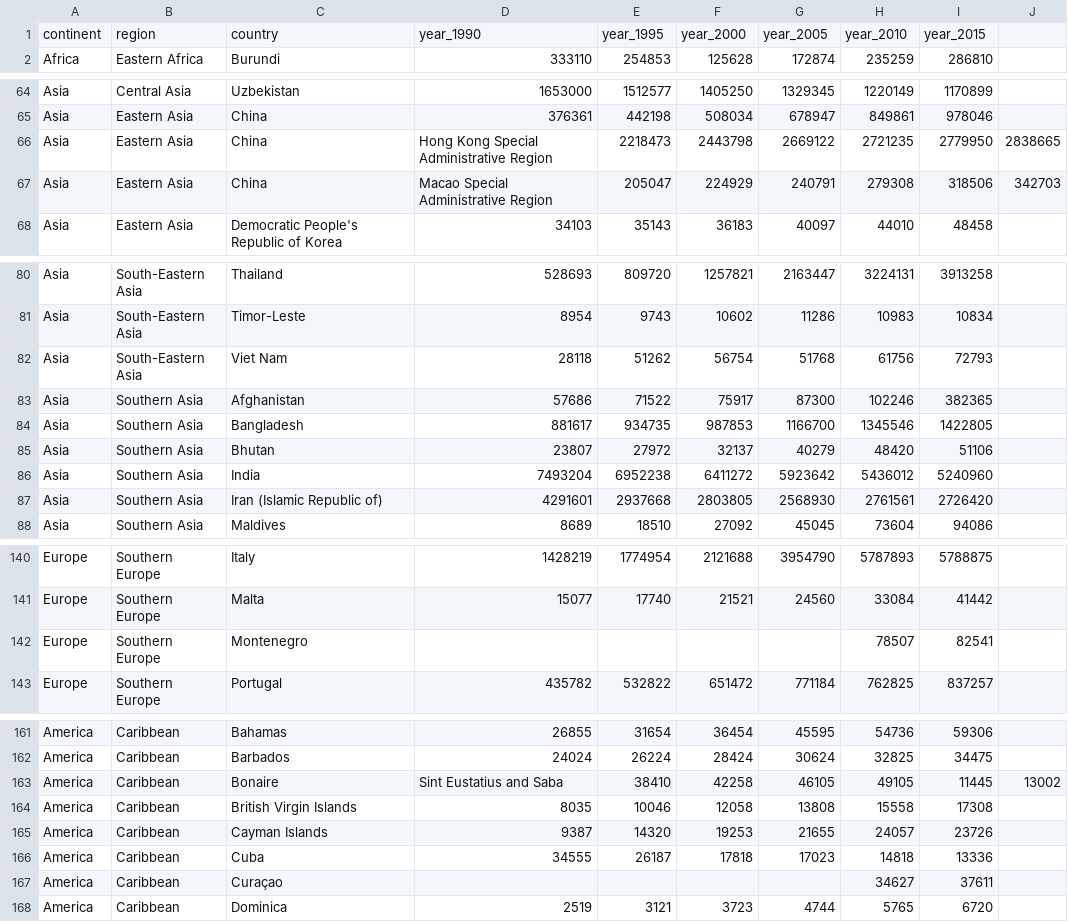
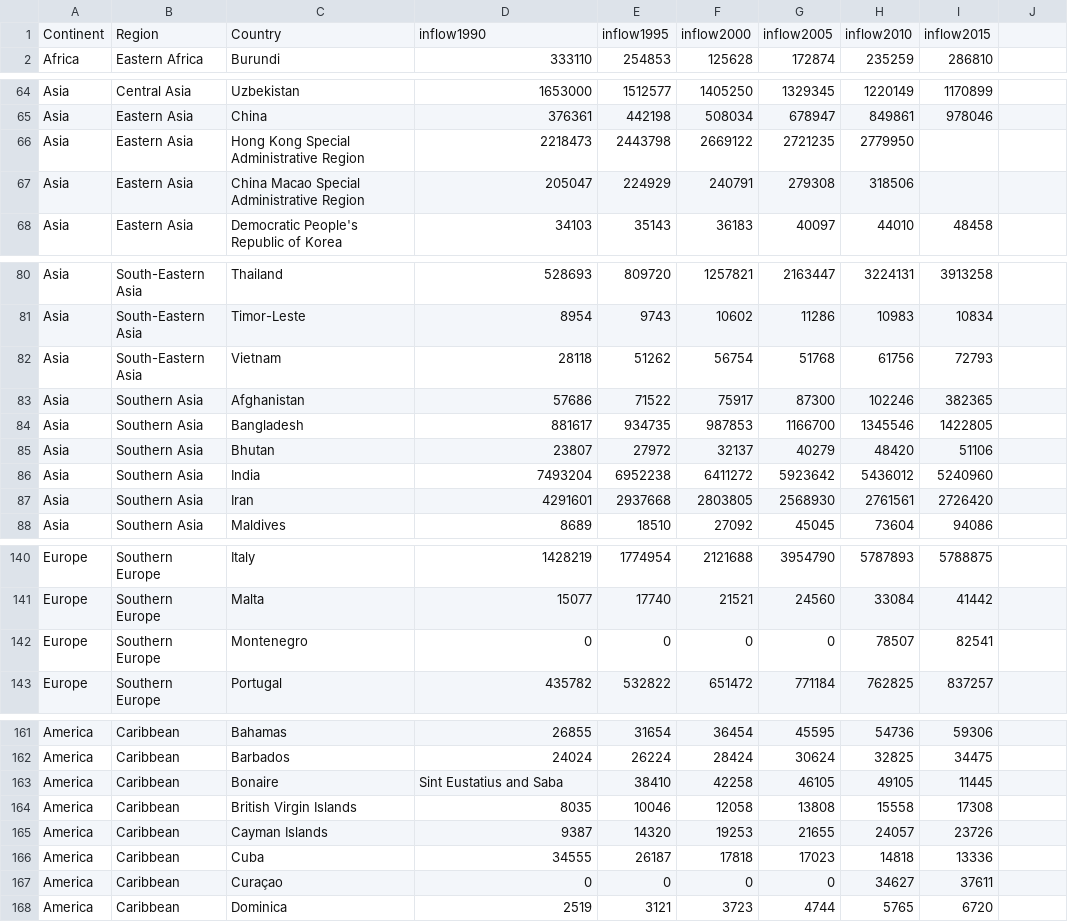
Before and after one commit to thais-amorim/datavis-project, a CSV file: data/inflow_country.csv, drawn as a sheet; only a part is shown, gaps mark what is left out; removed rows and columns are numbered as before the commit, all else as after; the diff covers the shown part only; the diff names each change by its address in the sheet, - before the commit and + after, or states it on an @@ line.

Commit message:
Add inflow data

```diff
--- a/data/inflow_country.csv
+++ b/data/inflow_country.csv
-row 1: continent | region | country | year_1990 | year_1995 | year_2000 | year_2005 | year_2010 | year_2015
+row 1: Continent | Region | Country | inflow1990 | inflow1995 | inflow2000 | inflow2005 | inflow2010 | inflow2015
-row 66: Asia | Eastern Asia | China | Hong Kong Special Administrative Region | 2218473 | 2443798 | 2669122 | 2721235 | 2779950 | 2838665
-row 67: Asia | Eastern Asia | China | Macao Special Administrative Region | 205047 | 224929 | 240791 | 279308 | 318506 | 342703
+row 66: Asia | Eastern Asia | Hong Kong Special Administrative Region | 2218473 | 2443798 | 2669122 | 2721235 | 2779950
+row 67: Asia | Eastern Asia | China Macao Special Administrative Region | 205047 | 224929 | 240791 | 279308 | 318506
-C82: Viet Nam
+C82: Vietnam
-C87: Iran (Islamic Republic of)
+C87: Iran
-D142: (empty)
+D142: 0
-E142: (empty)
+E142: 0
-F142: (empty)
+F142: 0
-G142: (empty)
+G142: 0
-J163: 13002
+J163: (empty)
-D167: (empty)
+D167: 0
-E167: (empty)
+E167: 0
-F167: (empty)
+F167: 0
-G167: (empty)
+G167: 0
```
Also changed, not shown: 9 edited cells elsewhere in this file, data/worldPopulation.csv, 16 other files.
